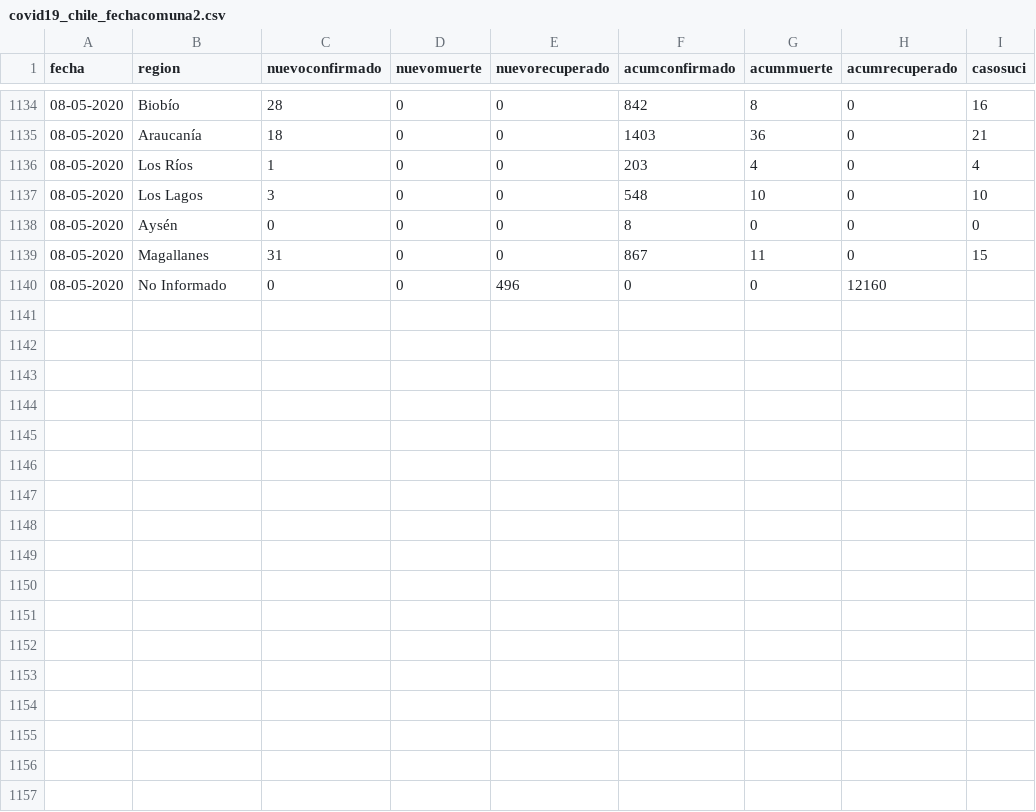
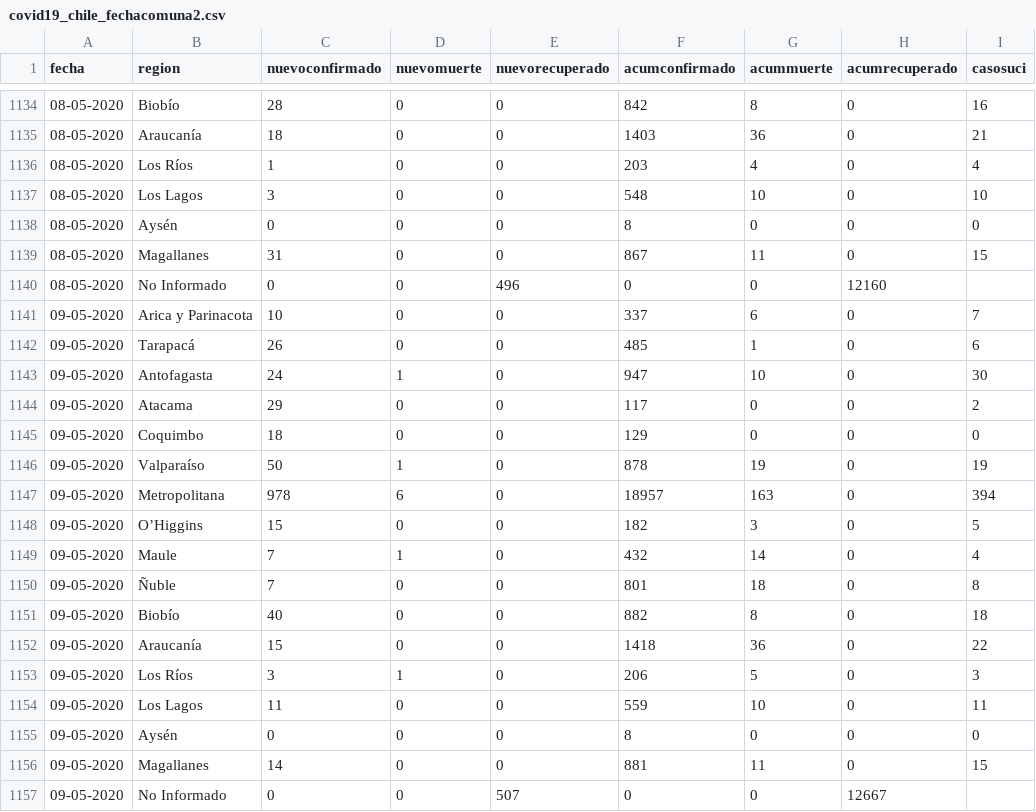
Before and after one commit to tresquintos/tresquintos.github.io, a CSV file: files/covid19_chile_fechacomuna2.csv, drawn as a sheet; only a part is shown, gaps mark what is left out.

Commit message:
covid

```diff
--- a/files/covid19_chile_fechacomuna2.csv
+++ b/files/covid19_chile_fechacomuna2.csv
@@ -1140 +1140,18 @@ fecha,region,nuevoconfirmado,nuevomuerte,nuevorecuperado,acumconfirmado,acummuer
 08-05-2020,No Informado,0,0,496,0,0,12160,
+09-05-2020,Arica y Parinacota,10,0,0,337,6,0,7
+09-05-2020,Tarapacá,26,0,0,485,1,0,6
+09-05-2020,Antofagasta,24,1,0,947,10,0,30
+09-05-2020,Atacama,29,0,0,117,0,0,2
+09-05-2020,Coquimbo,18,0,0,129,0,0,0
+09-05-2020,Valparaíso,50,1,0,878,19,0,19
+09-05-2020,Metropolitana,978,6,0,18957,163,0,394
+09-05-2020,O’Higgins,15,0,0,182,3,0,5
+09-05-2020,Maule,7,1,0,432,14,0,4
+09-05-2020,Ñuble,7,0,0,801,18,0,8
+09-05-2020,Biobío,40,0,0,882,8,0,18
+09-05-2020,Araucanía,15,0,0,1418,36,0,22
+09-05-2020,Los Ríos,3,1,0,206,5,0,3
+09-05-2020,Los Lagos,11,0,0,559,10,0,11
+09-05-2020,Aysén,0,0,0,8,0,0,0
+09-05-2020,Magallanes,14,0,0,881,11,0,15
+09-05-2020,No Informado,0,0,507,0,0,12667,
```
Also changed, not shown: files/covid19_chile_fecha.csv, 35 other files.
